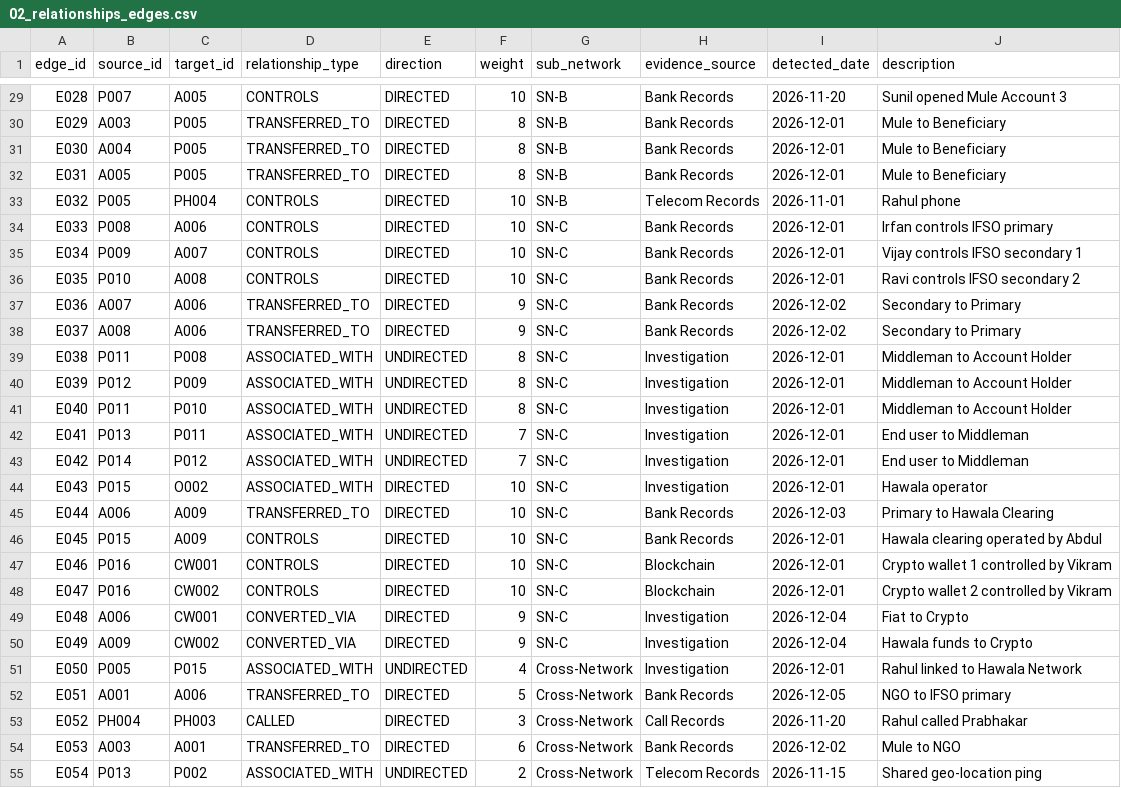
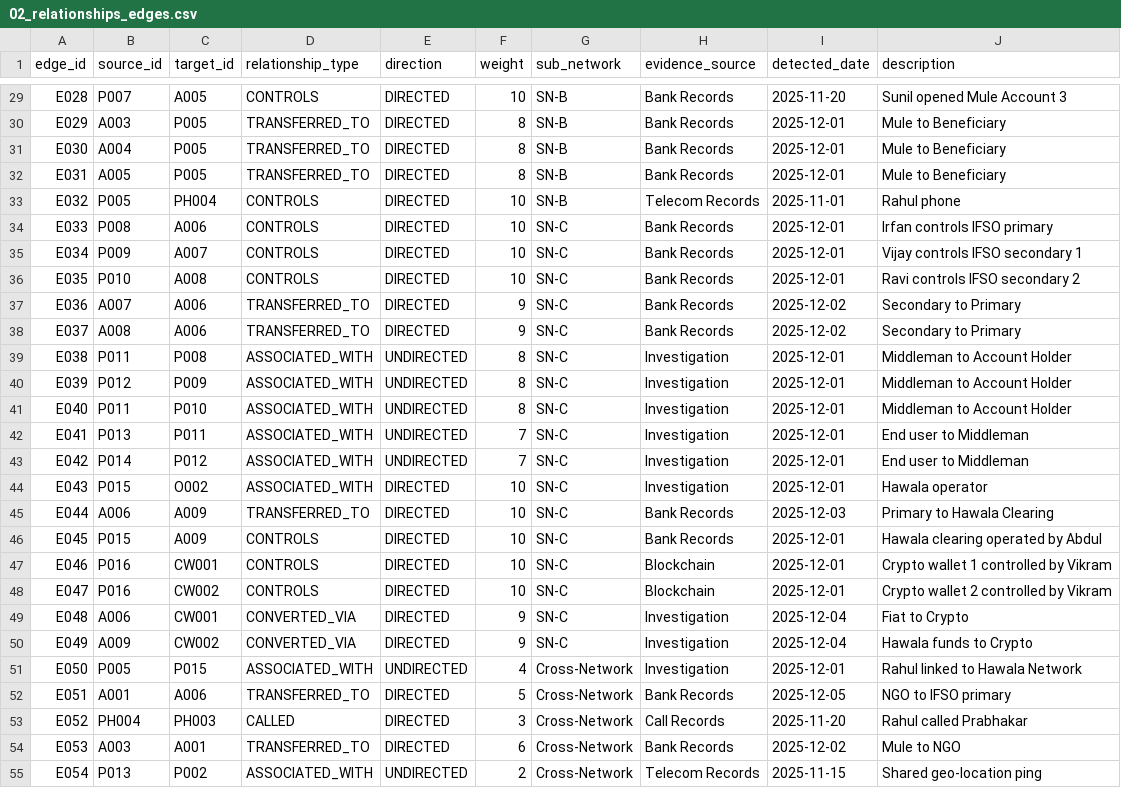
Before and after one commit to Rajarshi44/CORTEX, a CSV file: demo-case-data/02_relationships_edges.csv, drawn as a sheet; only a part is shown, gaps mark what is left out; the diff covers the shown part only; the diff names each change by its address in the sheet, - before the commit and + after, or states it on an @@ line.

```diff
--- a/demo-case-data/02_relationships_edges.csv
+++ b/demo-case-data/02_relationships_edges.csv
-I29 (detected_date): 2026-11-20
+I29 (detected_date): 2025-11-20
-I30:I32 (detected_date): 2026-12-01
+I30:I32 (detected_date): 2025-12-01
-I33 (detected_date): 2026-11-01
+I33 (detected_date): 2025-11-01
-I34:I36 (detected_date): 2026-12-01
+I34:I36 (detected_date): 2025-12-01
-I37:I38 (detected_date): 2026-12-02
+I37:I38 (detected_date): 2025-12-02
-I39:I44 (detected_date): 2026-12-01
+I39:I44 (detected_date): 2025-12-01
-I45 (detected_date): 2026-12-03
+I45 (detected_date): 2025-12-03
-I46:I48 (detected_date): 2026-12-01
+I46:I48 (detected_date): 2025-12-01
-I49:I50 (detected_date): 2026-12-04
+I49:I50 (detected_date): 2025-12-04
-I51 (detected_date): 2026-12-01
+I51 (detected_date): 2025-12-01
-I52 (detected_date): 2026-12-05
+I52 (detected_date): 2025-12-05
-I53 (detected_date): 2026-11-20
+I53 (detected_date): 2025-11-20
-I54 (detected_date): 2026-12-02
+I54 (detected_date): 2025-12-02
-I55 (detected_date): 2026-11-15
+I55 (detected_date): 2025-11-15
```
Also changed, not shown: 43 edited cells elsewhere in this file, demo-case-data/04_ncrp_complaints.csv, demo-case-data/05_case_documents.csv, 9 other files.
